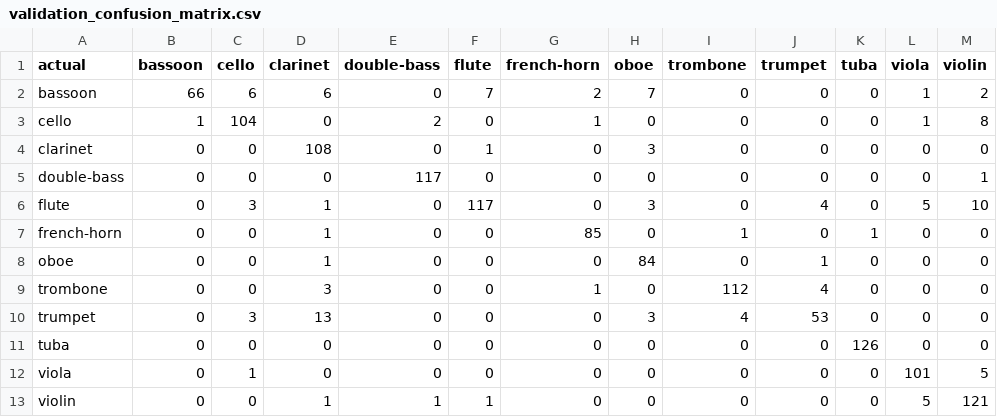
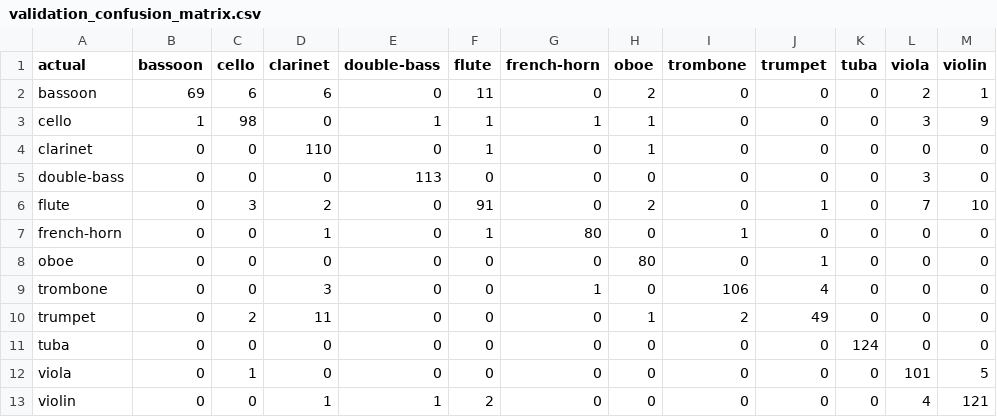
Before and after one commit to PaperTP/rise, a CSV file: artifacts/mert/validation_confusion_matrix.csv, drawn as a sheet.

```diff
--- a/artifacts/mert/validation_confusion_matrix.csv
+++ b/artifacts/mert/validation_confusion_matrix.csv
@@ -1,13 +1,13 @@
 actual,bassoon,cello,clarinet,double-bass,flute,french-horn,oboe,trombone,trumpet,tuba,viola,violin
-bassoon,66,6,6,0,7,2,7,0,0,0,1,2
-cello,1,104,0,2,0,1,0,0,0,0,1,8
-clarinet,0,0,108,0,1,0,3,0,0,0,0,0
-double-bass,0,0,0,117,0,0,0,0,0,0,0,1
-flute,0,3,1,0,117,0,3,0,4,0,5,10
-french-horn,0,0,1,0,0,85,0,1,0,1,0,0
-oboe,0,0,1,0,0,0,84,0,1,0,0,0
-trombone,0,0,3,0,0,1,0,112,4,0,0,0
-trumpet,0,3,13,0,0,0,3,4,53,0,0,0
-tuba,0,0,0,0,0,0,0,0,0,126,0,0
+bassoon,69,6,6,0,11,0,2,0,0,0,2,1
+cello,1,98,0,1,1,1,1,0,0,0,3,9
+clarinet,0,0,110,0,1,0,1,0,0,0,0,0
+double-bass,0,0,0,113,0,0,0,0,0,0,3,0
+flute,0,3,2,0,91,0,2,0,1,0,7,10
+french-horn,0,0,1,0,1,80,0,1,0,0,0,0
+oboe,0,0,0,0,0,0,80,0,1,0,0,0
+trombone,0,0,3,0,0,1,0,106,4,0,0,0
+trumpet,0,2,11,0,0,0,1,2,49,0,0,0
+tuba,0,0,0,0,0,0,0,0,0,124,0,0
 viola,0,1,0,0,0,0,0,0,0,0,101,5
-violin,0,0,1,1,1,0,0,0,0,0,5,121
+violin,0,0,1,1,2,0,0,0,0,0,4,121
```
Also changed, not shown: artifacts/mert/test_confusion_matrix.csv, artifacts/mert/validation_search.csv, 49 other files.
